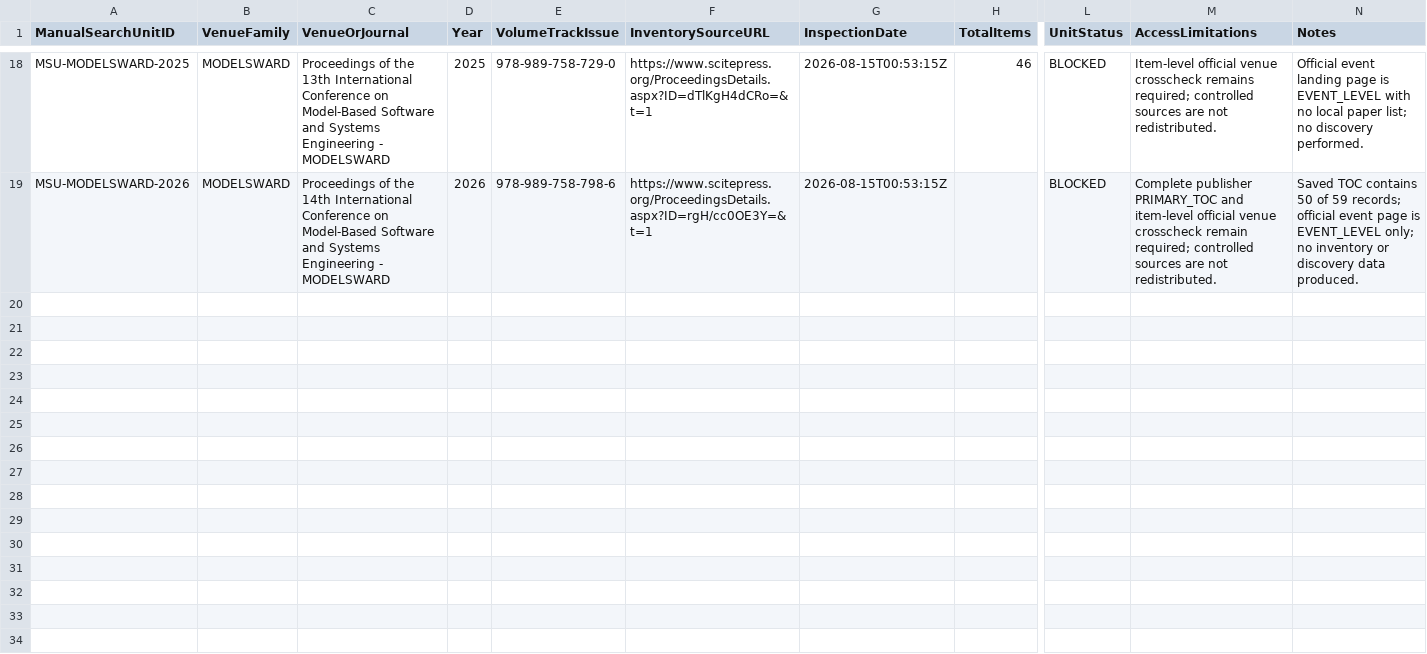
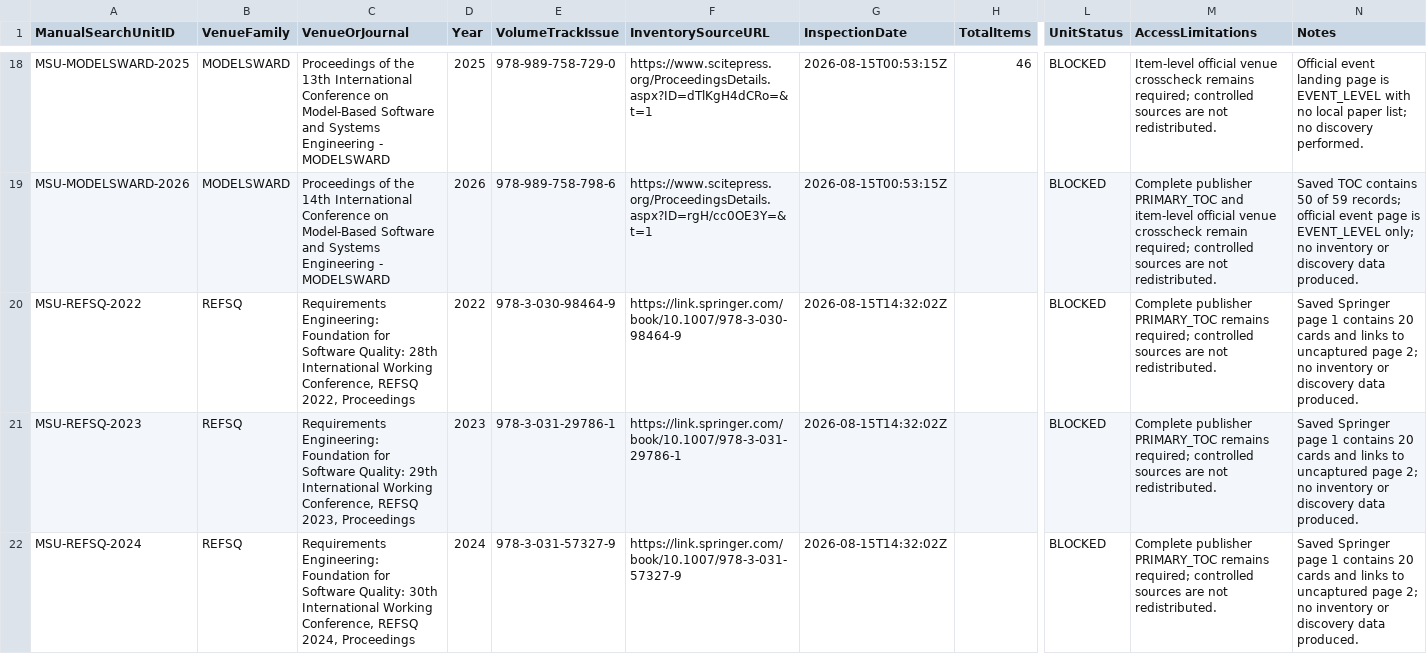
Before and after one commit to helaine-barreiros/uml-quality-study, a CSV file: search/manual/manual_venue_search_log.csv, drawn as a sheet; only a part is shown, gaps mark what is left out; rows hold the shown columns only; the diff covers the shown part only; the diff names each change by its address in the sheet, - before the commit and + after, or states it on an @@ line.

Commit message:
docs: consolidate REFSQ family documentary status

```diff
--- a/search/manual/manual_venue_search_log.csv
+++ b/search/manual/manual_venue_search_log.csv
+row 20: MSU-REFSQ-2022 | REFSQ | Requirements Engineering: Foundation for Software Quality: 28th International Working Conference, REFSQ 2022, Proceedings | 2022 | 978-3-030-98464-9 | https://link.springer.com/book/10.1007/978-3-030-98464-9 | 2026-08-15T14:32:02Z |  | BLOCKED | Complete publisher PRIMARY_TOC remains required; controlled sources are not redistributed. | Saved Springer page 1 contains 20 cards and links to uncaptured page 2; no inventory or discovery data produced.
+row 21: MSU-REFSQ-2023 | REFSQ | Requirements Engineering: Foundation for Software Quality: 29th International Working Conference, REFSQ 2023, Proceedings | 2023 | 978-3-031-29786-1 | https://link.springer.com/book/10.1007/978-3-031-29786-1 | 2026-08-15T14:32:02Z |  | BLOCKED | Complete publisher PRIMARY_TOC remains required; controlled sources are not redistributed. | Saved Springer page 1 contains 20 cards and links to uncaptured page 2; no inventory or discovery data produced.
+row 22: MSU-REFSQ-2024 | REFSQ | Requirements Engineering: Foundation for Software Quality: 30th International Working Conference, REFSQ 2024, Proceedings | 2024 | 978-3-031-57327-9 | https://link.springer.com/book/10.1007/978-3-031-57327-9 | 2026-08-15T14:32:02Z |  | BLOCKED | Complete publisher PRIMARY_TOC remains required; controlled sources are not redistributed. | Saved Springer page 1 contains 20 cards and links to uncaptured page 2; no inventory or discovery data produced.
```
Also changed, not shown: 2 added rows elsewhere in this file, search/manual/manual_collection_phase_log.csv, search/manual/manual_search_unit_registry.csv, 1 other file.
